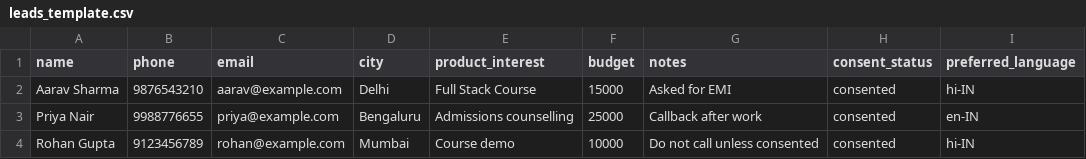
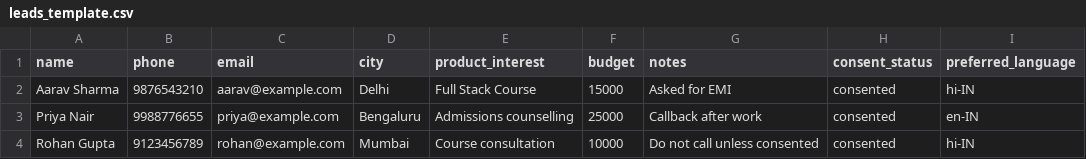
Before and after one commit to s4h8a/voice, a CSV file: samples/leads_template.csv, drawn as a sheet.

```diff
--- a/samples/leads_template.csv
+++ b/samples/leads_template.csv
@@ -3,2 +3,2 @@ Aarav Sharma,9876543210,aarav@example.com,Delhi,Full Stack Course,15000,Asked fo
 Priya Nair,9988776655,priya@example.com,Bengaluru,Admissions counselling,25000,Callback after work,consented,en-IN
-Rohan Gupta,9123456789,rohan@example.com,Mumbai,Course demo,10000,Do not call unless consented,consented,hi-IN
+Rohan Gupta,9123456789,rohan@example.com,Mumbai,Course consultation,10000,Do not call unless consented,consented,hi-IN
```
Also changed, not shown: 32 other files.
